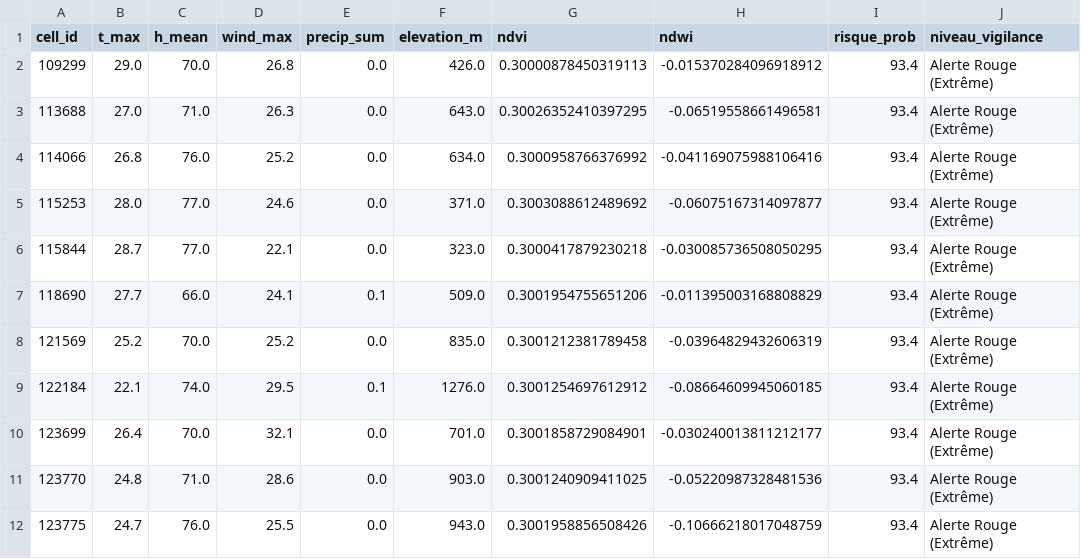
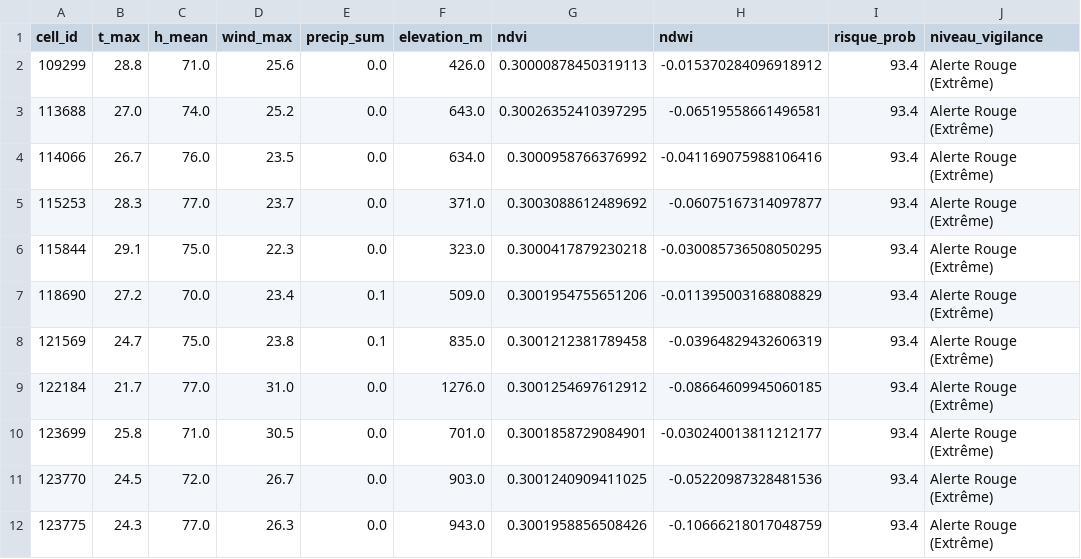
Before and after one commit to Ba7athproject/Tunisia_Fire_Watch, a CSV file: carte_risques_demain_reel.csv, drawn as a sheet; only a part is shown; the diff covers the shown part only; the diff names each change by its address in the sheet, - before the commit and + after, or states it on an @@ line.

```diff
--- a/carte_risques_demain_reel.csv
+++ b/carte_risques_demain_reel.csv
-B2 (t_max): 29.0
+B2 (t_max): 28.8
-C2 (h_mean): 70.0
+C2 (h_mean): 71.0
-D2 (wind_max): 26.8
+D2 (wind_max): 25.6
-C3 (h_mean): 71.0
+C3 (h_mean): 74.0
-D3 (wind_max): 26.3
+D3 (wind_max): 25.2
-B4 (t_max): 26.8
+B4 (t_max): 26.7
-D4 (wind_max): 25.2
+D4 (wind_max): 23.5
-B5 (t_max): 28.0
+B5 (t_max): 28.3
-D5 (wind_max): 24.6
+D5 (wind_max): 23.7
-B6 (t_max): 28.7
+B6 (t_max): 29.1
-C6 (h_mean): 77.0
+C6 (h_mean): 75.0
-D6 (wind_max): 22.1
+D6 (wind_max): 22.3
-B7 (t_max): 27.7
+B7 (t_max): 27.2
-C7 (h_mean): 66.0
+C7 (h_mean): 70.0
-D7 (wind_max): 24.1
+D7 (wind_max): 23.4
-B8 (t_max): 25.2
+B8 (t_max): 24.7
-C8 (h_mean): 70.0
+C8 (h_mean): 75.0
-D8 (wind_max): 25.2
+D8 (wind_max): 23.8
-E8 (precip_sum): 0.0
+E8 (precip_sum): 0.1
-B9 (t_max): 22.1
+B9 (t_max): 21.7
-C9 (h_mean): 74.0
+C9 (h_mean): 77.0
-D9 (wind_max): 29.5
+D9 (wind_max): 31.0
-E9 (precip_sum): 0.1
+E9 (precip_sum): 0.0
-B10 (t_max): 26.4
+B10 (t_max): 25.8
-C10 (h_mean): 70.0
+C10 (h_mean): 71.0
-D10 (wind_max): 32.1
+D10 (wind_max): 30.5
-B11 (t_max): 24.8
+B11 (t_max): 24.5
-C11 (h_mean): 71.0
+C11 (h_mean): 72.0
-D11 (wind_max): 28.6
+D11 (wind_max): 26.7
-B12 (t_max): 24.7
+B12 (t_max): 24.3
-C12 (h_mean): 76.0
+C12 (h_mean): 77.0
-D12 (wind_max): 25.5
+D12 (wind_max): 26.3
```
Also changed, not shown: 110 edited cells elsewhere in this file.
